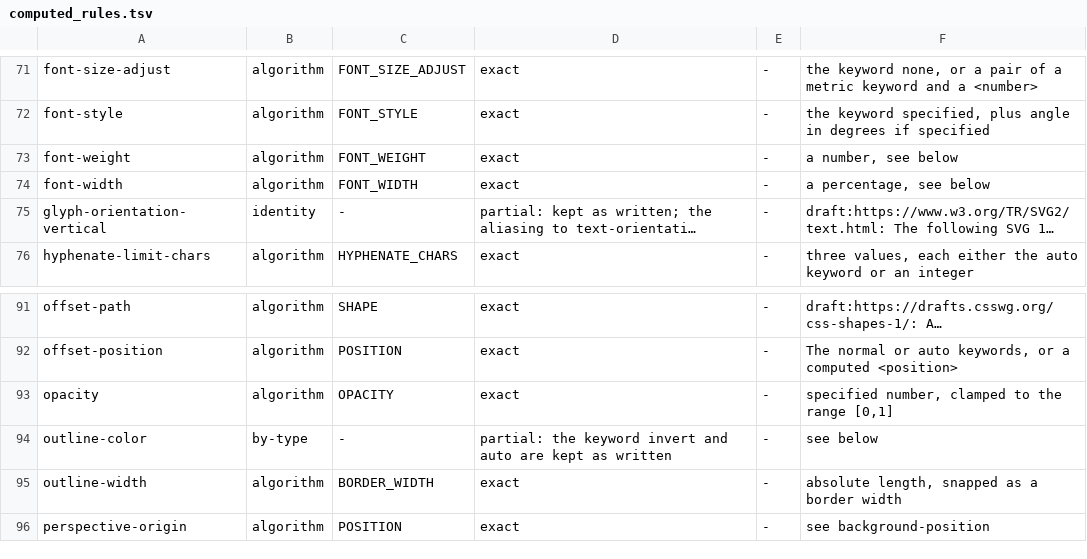
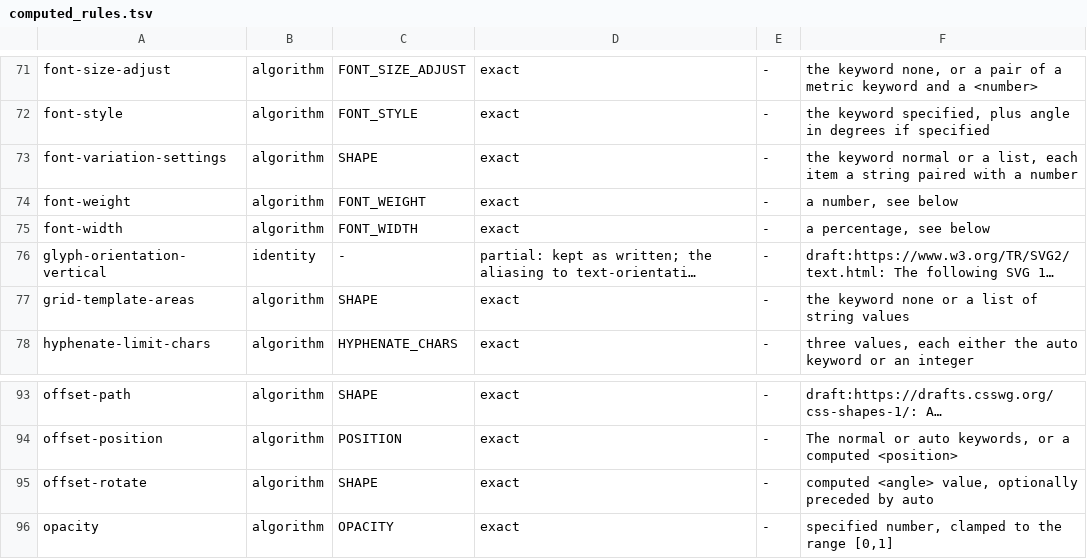
Before and after one commit to Ghoti-io/text, a TSV file: tools/css/computed_rules.tsv, drawn as a sheet; only a part is shown, gaps mark what is left out; the shorter side is filled out with more unchanged rows; long unchanged cells end in …; the diff names each change by its address in the sheet, - before the commit and + after, or states it on an @@ line.

```diff
--- a/tools/css/computed_rules.tsv
+++ b/tools/css/computed_rules.tsv
+row 73: font-variation-settings | algorithm | SHAPE | exact | - | the keyword normal or a list, each item a string paired with a number
+row 77: grid-template-areas | algorithm | SHAPE | exact | - | the keyword none or a list of string values
+row 95: offset-rotate | algorithm | SHAPE | exact | - | computed <angle> value, optionally preceded by auto
```
Also changed, not shown: tools/css/consolidate.tsv, 13 other files.
